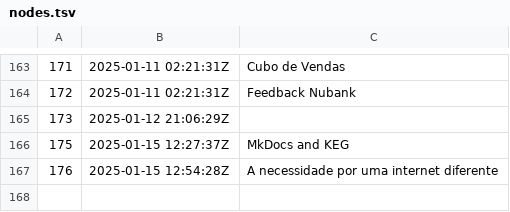
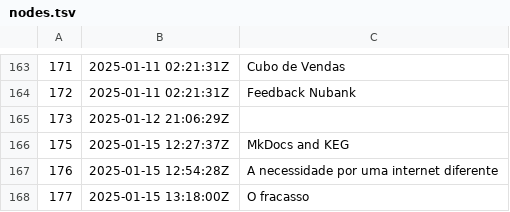
Before and after one commit to BuddhiLW/blw-zet, a TSV file: dex/nodes.tsv, drawn as a sheet; only a part is shown, gaps mark what is left out.

Commit message:
O fracasso

```diff
--- a/dex/nodes.tsv
+++ b/dex/nodes.tsv
@@ -167 +167,2 @@
 176	2025-01-15 12:54:28Z	A necessidade por uma internet diferente
+177	2025-01-15 13:18:00Z	O fracasso
```
Also changed, not shown: 5 other files.
